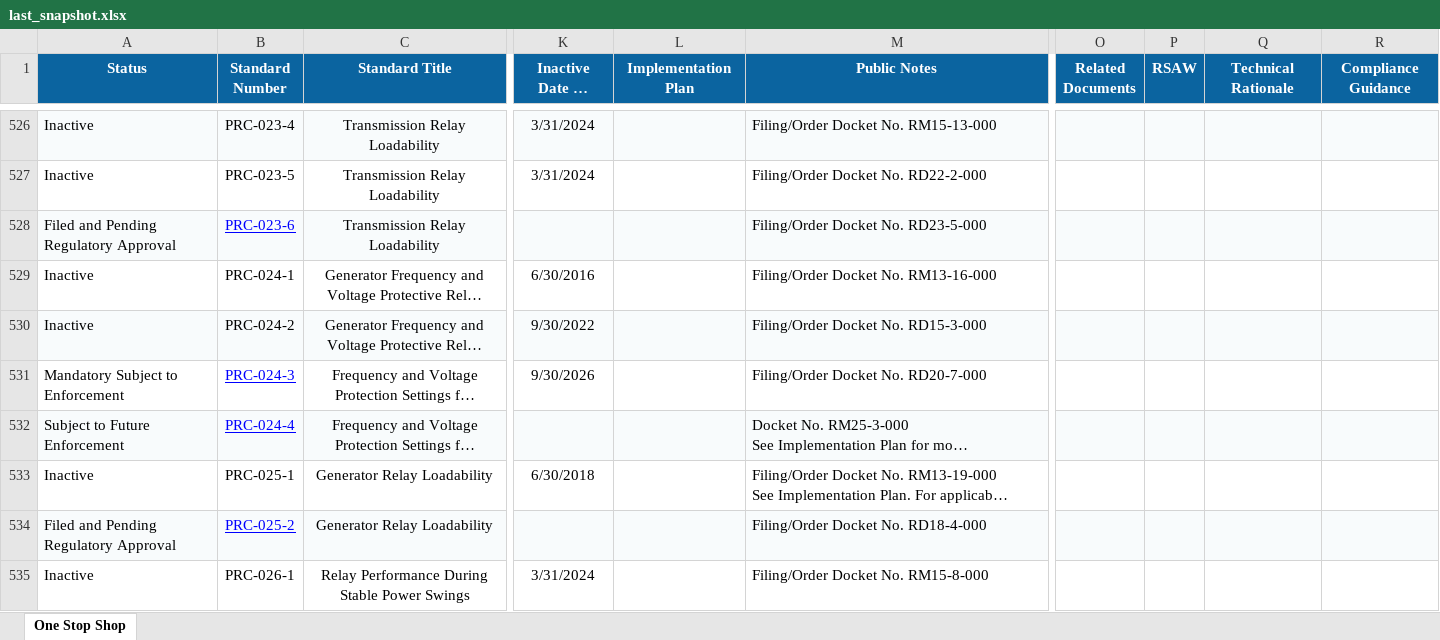
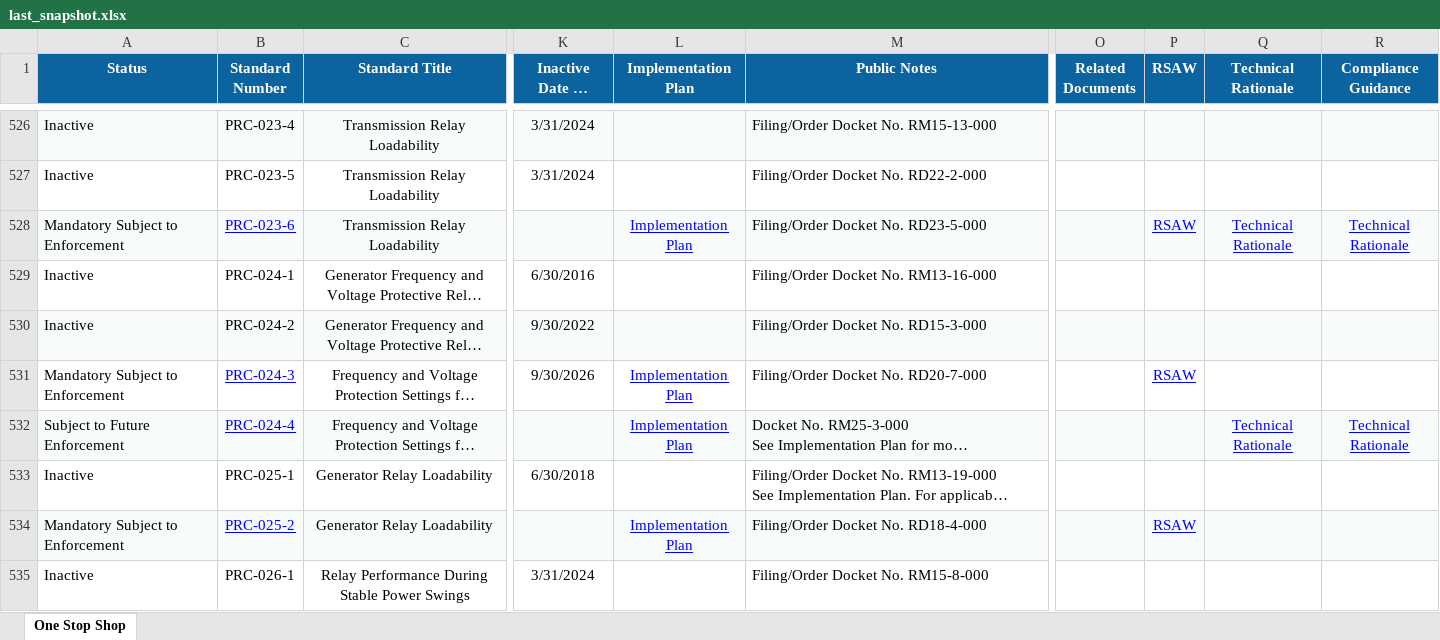
Before and after one commit to MCPBPUNERC/nerc-one-stop-shop-tracker, an Excel workbook: last_snapshot.xlsx, sheet One Stop Shop, drawn as a sheet; only a part is shown, gaps mark what is left out; long unchanged cells end in …; values as stored, in another font and other column widths than the file's, no borders; the diff covers the shown part only; the diff names each change by its address in the sheet, - before the commit and + after, or states it on an @@ line.

```diff
--- a/last_snapshot.xlsx (sheet One Stop Shop)
+++ b/last_snapshot.xlsx (sheet One Stop Shop)
-A528 (Status): Filed and Pending Regulatory Approval
+A528 (Status): Mandatory Subject to Enforcement
-L528 (Implementation Plan): (empty)
+L528 (Implementation Plan): Implementation Plan
-P528 (RSAW): (empty)
+P528 (RSAW): RSAW
-Q528 (Technical Rationale): (empty)
+Q528 (Technical Rationale): Technical Rationale
-R528 (Compliance Guidance): (empty)
+R528 (Compliance Guidance): Technical Rationale
-L531:L532 (Implementation Plan): (empty)
+L531:L532 (Implementation Plan): Implementation Plan
-P531 (RSAW): (empty)
+P531 (RSAW): RSAW
-Q532 (Technical Rationale): (empty)
+Q532 (Technical Rationale): Technical Rationale
-R532 (Compliance Guidance): (empty)
+R532 (Compliance Guidance): Technical Rationale
-A534 (Status): Filed and Pending Regulatory Approval
+A534 (Status): Mandatory Subject to Enforcement
-L534 (Implementation Plan): (empty)
+L534 (Implementation Plan): Implementation Plan
-P534 (RSAW): (empty)
+P534 (RSAW): RSAW
```
Also changed, not shown: 378 edited cells elsewhere in this sheet.
